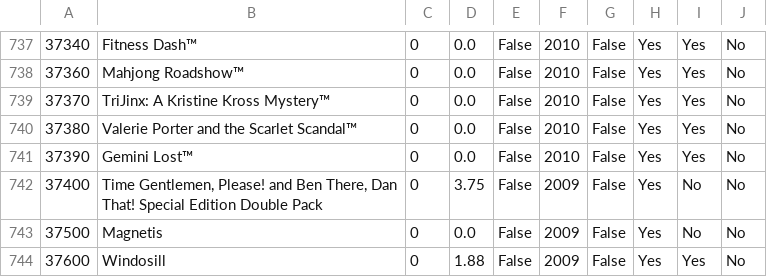
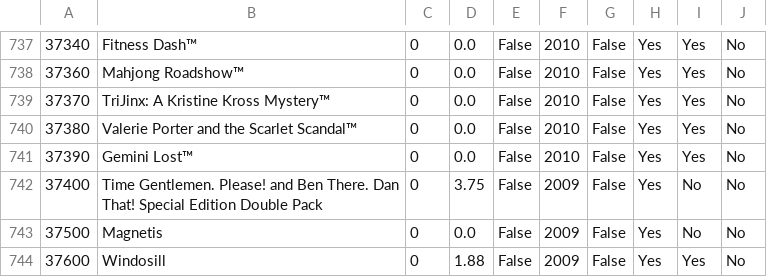
Before and after one commit to LeoVergaraS/lab1sistope, a CSV file: datos_juegos_1000.csv, drawn as a sheet; only a part is shown, gaps mark what is left out; the diff covers the shown part only.

```diff
--- a/datos_juegos_1000.csv
+++ b/datos_juegos_1000.csv
@@ -741,3 +741,3 @@
 37390,Gemini Lost™,0,0.0,False,2010,False,Yes,Yes,No
-37400,"Time Gentlemen, Please! and Ben There, Dan That! Special Edition  Double Pack",0,3.75,False,2009,False,Yes,No,No
+37400,"Time Gentlemen. Please! and Ben There. Dan That! Special Edition  Double Pack",0,3.75,False,2009,False,Yes,No,No
 37500,Magnetis ,0,0.0,False,2009,False,Yes,No,No
```
Also changed, not shown: 16 edited cells elsewhere in this file, datos_juegos_2000.csv, datos_juegos_3000.csv, 10 other files.
